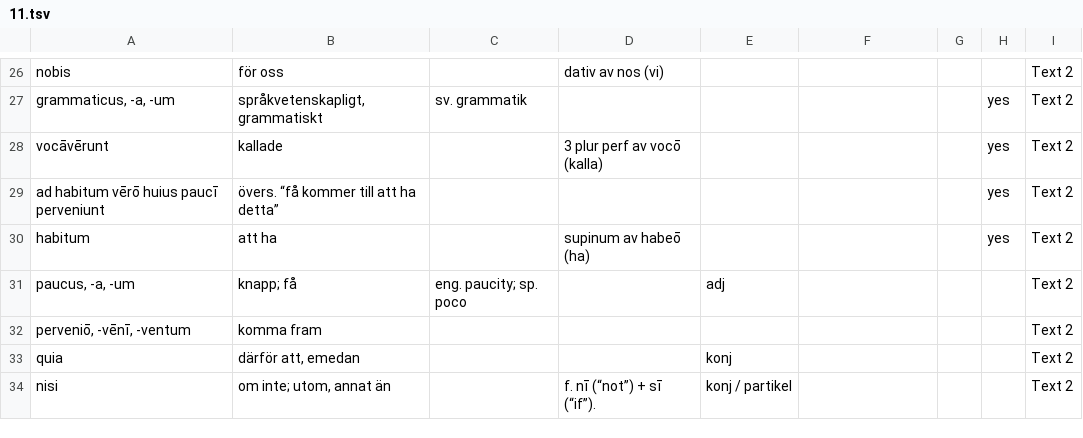
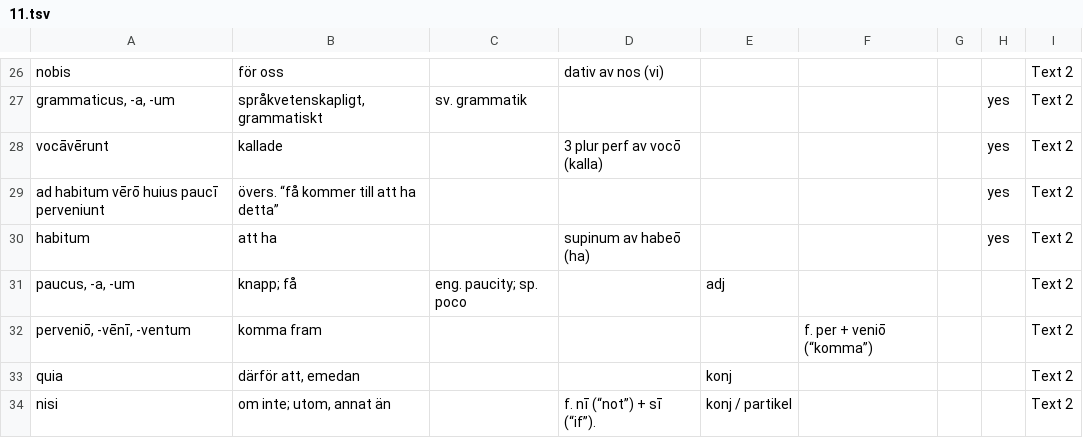
Before and after one commit to gorbiz/lingua-latina-novo-modo-i, a TSV file: 11.tsv, drawn as a sheet; only a part is shown, gaps mark what is left out; the diff names each change by its address in the sheet, - before the commit and + after, or states it on an @@ line.

Commit message:
ch11: +1 origin

```diff
--- a/11.tsv
+++ b/11.tsv
-F32: (empty)
+F32: f. per + veniō (“komma”)
```
